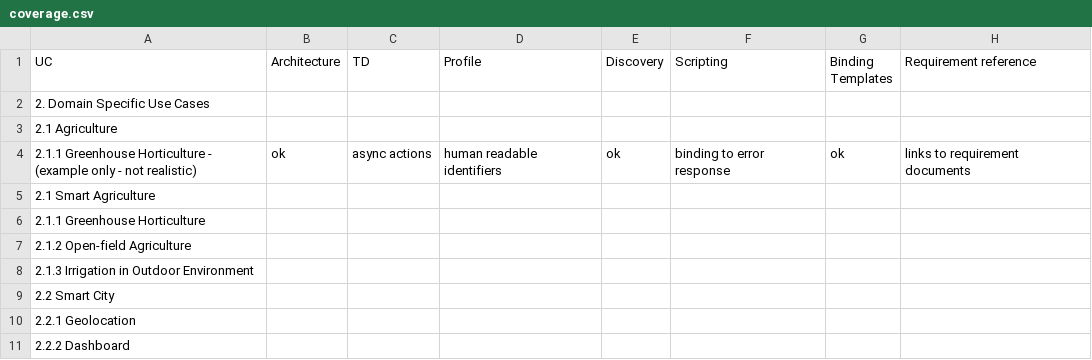
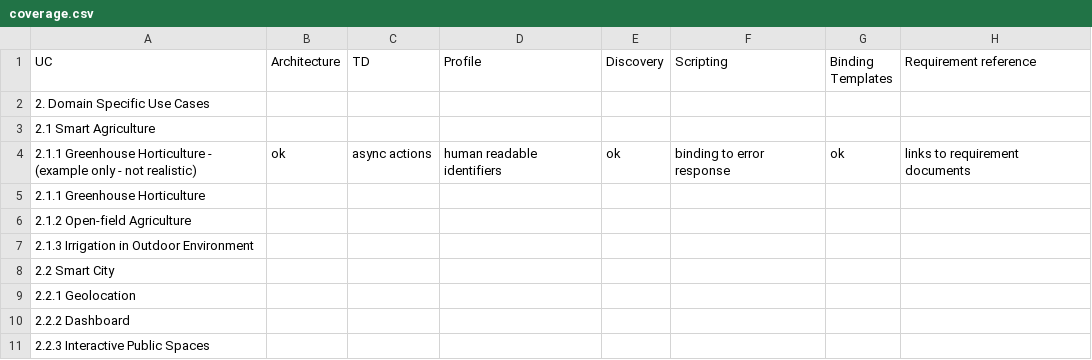
Before and after one commit to w3c/wot-usecases, a CSV file: USE-CASES/coverage.csv, drawn as a sheet; only a part is shown; the shorter side is filled out with more unchanged rows; the diff names each change by its address in the sheet, - before the commit and + after, or states it on an @@ line.

Commit message:
Update coverage.csv

```diff
--- a/USE-CASES/coverage.csv
+++ b/USE-CASES/coverage.csv
-A3 (UC): 2.1 Agriculture
+A3 (UC): 2.1 Smart Agriculture
-row 5: 2.1 Smart Agriculture
```
